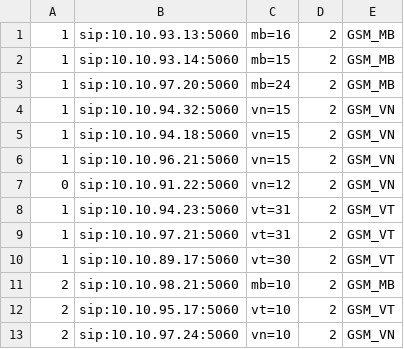
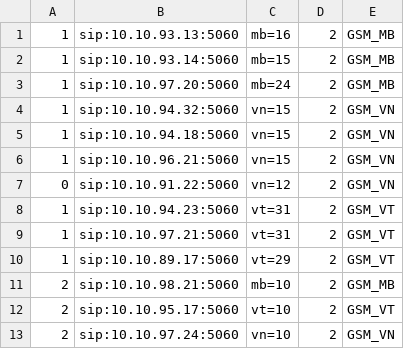
Before and after one commit to devops-itcs/CONFIG-CHANNEL-SIP-TC-92115, a CSV file: gsm.csv, drawn as a sheet.

Commit message:
Update gsm.csv

```diff
--- a/gsm.csv
+++ b/gsm.csv
@@ -9,3 +9,3 @@
 1,sip:10.10.97.21:5060,vt=31,2,GSM_VT
-1,sip:10.10.89.17:5060,vt=30,2,GSM_VT
+1,sip:10.10.89.17:5060,vt=29,2,GSM_VT
 2,sip:10.10.98.21:5060,mb=10,2,GSM_MB
```
